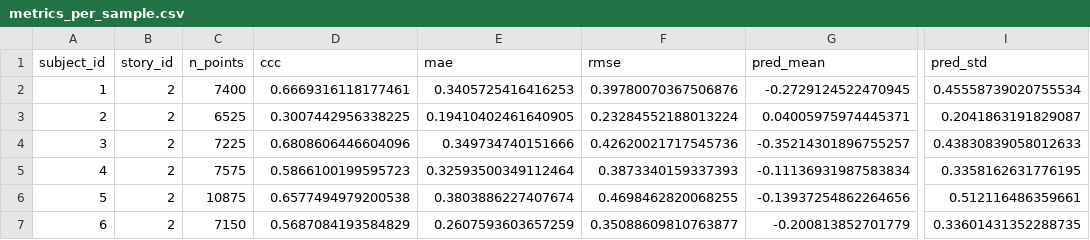
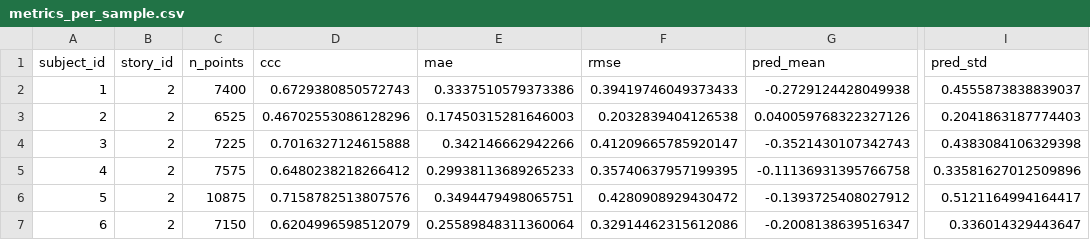
Before and after one commit to Arpan729/omg-refactor-explainability, a CSV file: src/late_fusion/artifacts/model_evaluation/metrics_per_sample.csv, drawn as a sheet; only a part is shown, gaps mark what is left out; the diff covers the shown part only; the diff names each change by its address in the sheet, - before the commit and + after, or states it on an @@ line.

Commit message:
feat: reran late fusion with updated predictions of speech and transcription

```diff
--- a/src/late_fusion/artifacts/model_evaluation/metrics_per_sample.csv
+++ b/src/late_fusion/artifacts/model_evaluation/metrics_per_sample.csv
-D2 (ccc): 0.6669316118177461
+D2 (ccc): 0.6729380850572743
-E2 (mae): 0.3405725416416253
+E2 (mae): 0.3337510579373386
-F2 (rmse): 0.39780070367506876
+F2 (rmse): 0.39419746049373433
-G2 (pred_mean): -0.2729124522470945
+G2 (pred_mean): -0.2729124428049938
-I2 (pred_std): 0.45558739020755534
+I2 (pred_std): 0.4555873838839037
-D3 (ccc): 0.3007442956338225
+D3 (ccc): 0.46702553086128296
-E3 (mae): 0.19410402461640905
+E3 (mae): 0.17450315281646003
-F3 (rmse): 0.23284552188013224
+F3 (rmse): 0.2032839404126538
-G3 (pred_mean): 0.04005975974445371
+G3 (pred_mean): 0.040059768322327126
-I3 (pred_std): 0.2041863191829087
+I3 (pred_std): 0.2041863187774403
-D4 (ccc): 0.6808606446604096
+D4 (ccc): 0.7016327124615888
-E4 (mae): 0.349734740151666
+E4 (mae): 0.342146662942266
-F4 (rmse): 0.42620021717545736
+F4 (rmse): 0.41209665785920147
-G4 (pred_mean): -0.35214301896755257
+G4 (pred_mean): -0.3521430107342743
-I4 (pred_std): 0.43830839058012633
+I4 (pred_std): 0.4383084106329398
-D5 (ccc): 0.5866100199595723
+D5 (ccc): 0.6480238218266412
-E5 (mae): 0.32593500349112464
+E5 (mae): 0.29938113689265233
-F5 (rmse): 0.3873340159337393
+F5 (rmse): 0.35740637957199395
-G5 (pred_mean): -0.11136931987583834
+G5 (pred_mean): -0.11136931395766758
-I5 (pred_std): 0.3358162631776195
+I5 (pred_std): 0.33581627012509896
-D6 (ccc): 0.6577494979200538
+D6 (ccc): 0.7158782513807576
-E6 (mae): 0.3803886227407674
+E6 (mae): 0.3494479498065751
-F6 (rmse): 0.4698462820068255
+F6 (rmse): 0.4280908929430472
-G6 (pred_mean): -0.13937254862264656
+G6 (pred_mean): -0.1393725408027912
-I6 (pred_std): 0.512116486359661
+I6 (pred_std): 0.5121164994164417
-D7 (ccc): 0.5687084193584829
+D7 (ccc): 0.6204996598512079
-E7 (mae): 0.2607593603657259
+E7 (mae): 0.25589848311360064
-F7 (rmse): 0.35088609810763877
+F7 (rmse): 0.32914462315612086
-G7 (pred_mean): -0.200813852701779
+G7 (pred_mean): -0.2008138639516347
-I7 (pred_std): 0.33601431352288735
+I7 (pred_std): 0.336014329443647
```
Also changed, not shown: 20 edited cells elsewhere in this file, 13 other files.
